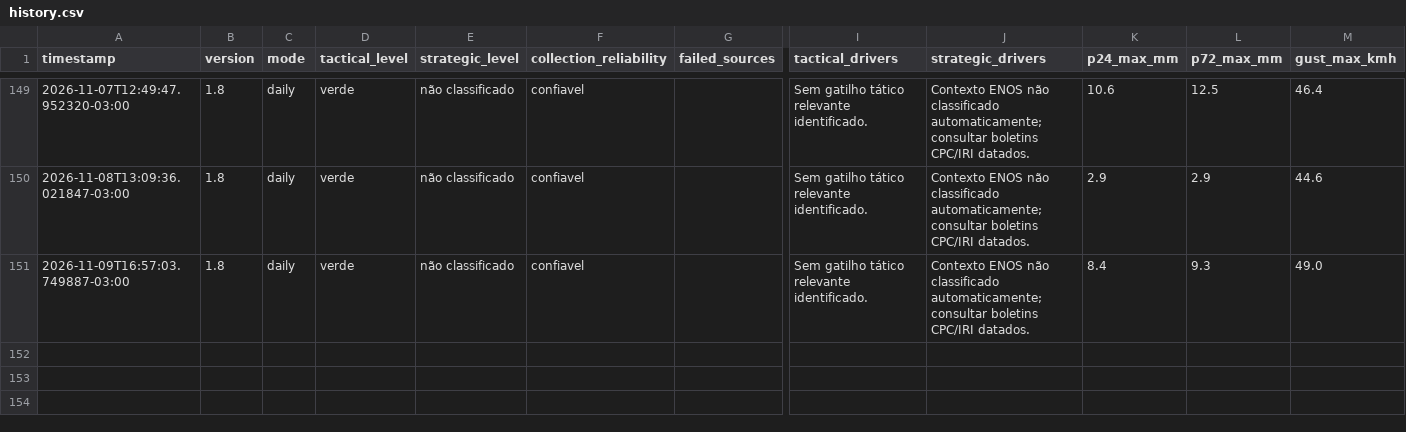
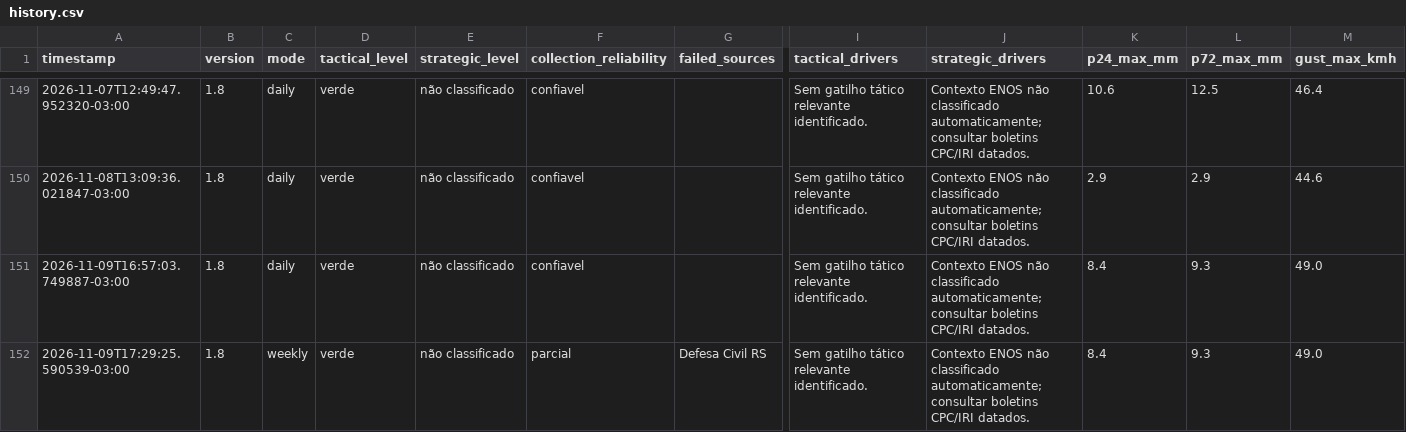
Before and after one commit to wagnerapcosta/elnino-poa-robot, a CSV file: data/history.csv, drawn as a sheet; only a part is shown, gaps mark what is left out; rows hold the shown columns only; the diff names each change by its address in the sheet, - before the commit and + after, or states it on an @@ line.

```diff
--- a/data/history.csv
+++ b/data/history.csv
+row 152: 2026-11-09T17:29:25.590539-03:00 | 1.8 | weekly | verde | não classificado | parcial | Defesa Civil RS | Sem gatilho tático relevante identificado. | Contexto ENOS não classificado automaticamente; consultar boletins CPC/IRI datados. | 8.4 | 9.3 | 49.0
```
